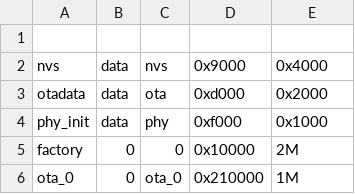
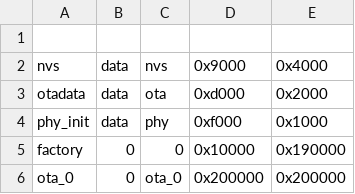
Before and after one commit to WE-THE-S/BLE-Oxygen-Meter, a CSV file: partition.csv, drawn as a sheet.

Commit message:
OTA Partiton remap

```diff
--- a/partition.csv
+++ b/partition.csv
@@ -4,3 +4,3 @@ otadata,  data, ota,     0xd000,  0x2000,
 phy_init, data, phy,     0xf000,  0x1000,
-factory,  0,    0,       0x10000, 2M,
-ota_0,    0,    ota_0,  0x210000, 1M
+factory,  0,    0,       0x10000, 0x190000,
+ota_0,    0,    ota_0,  0x200000, 0x200000
```
